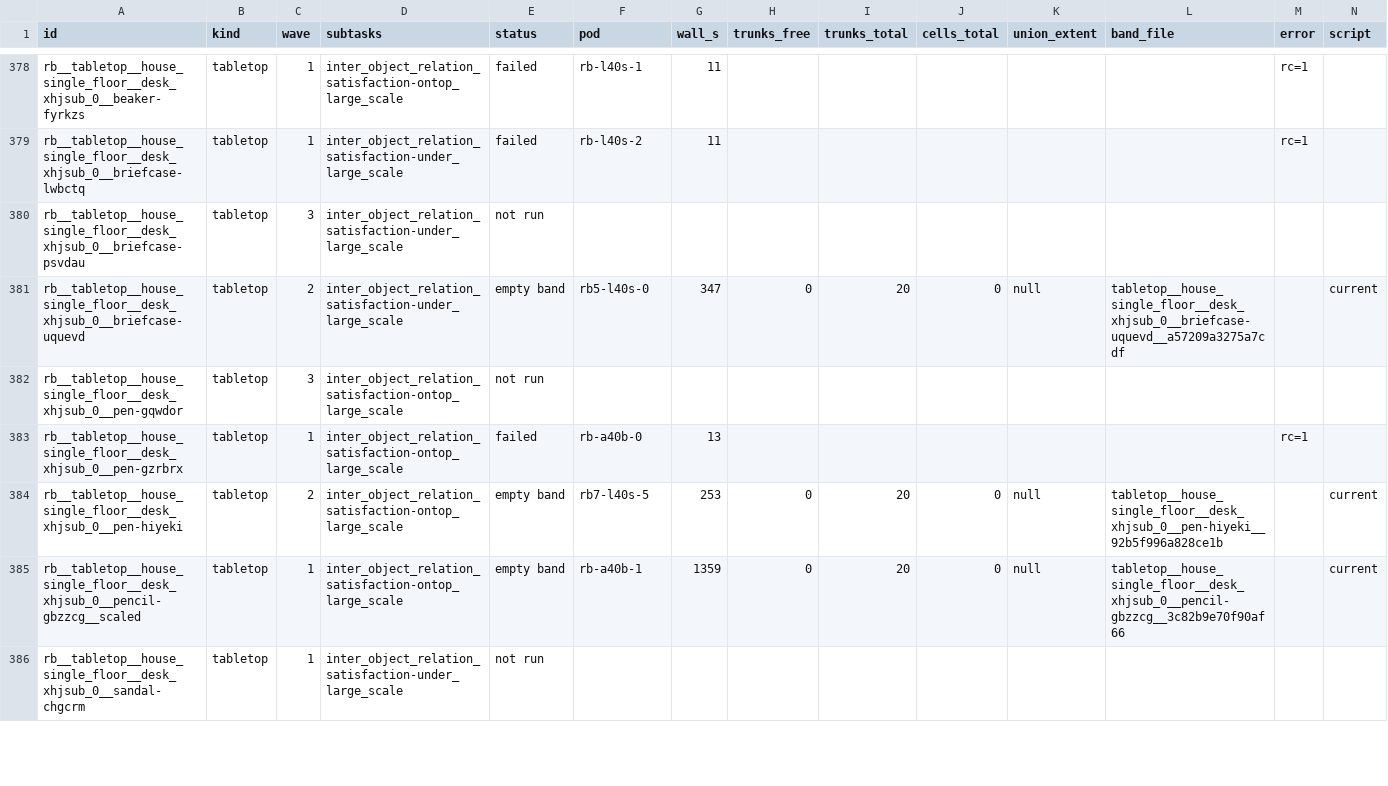
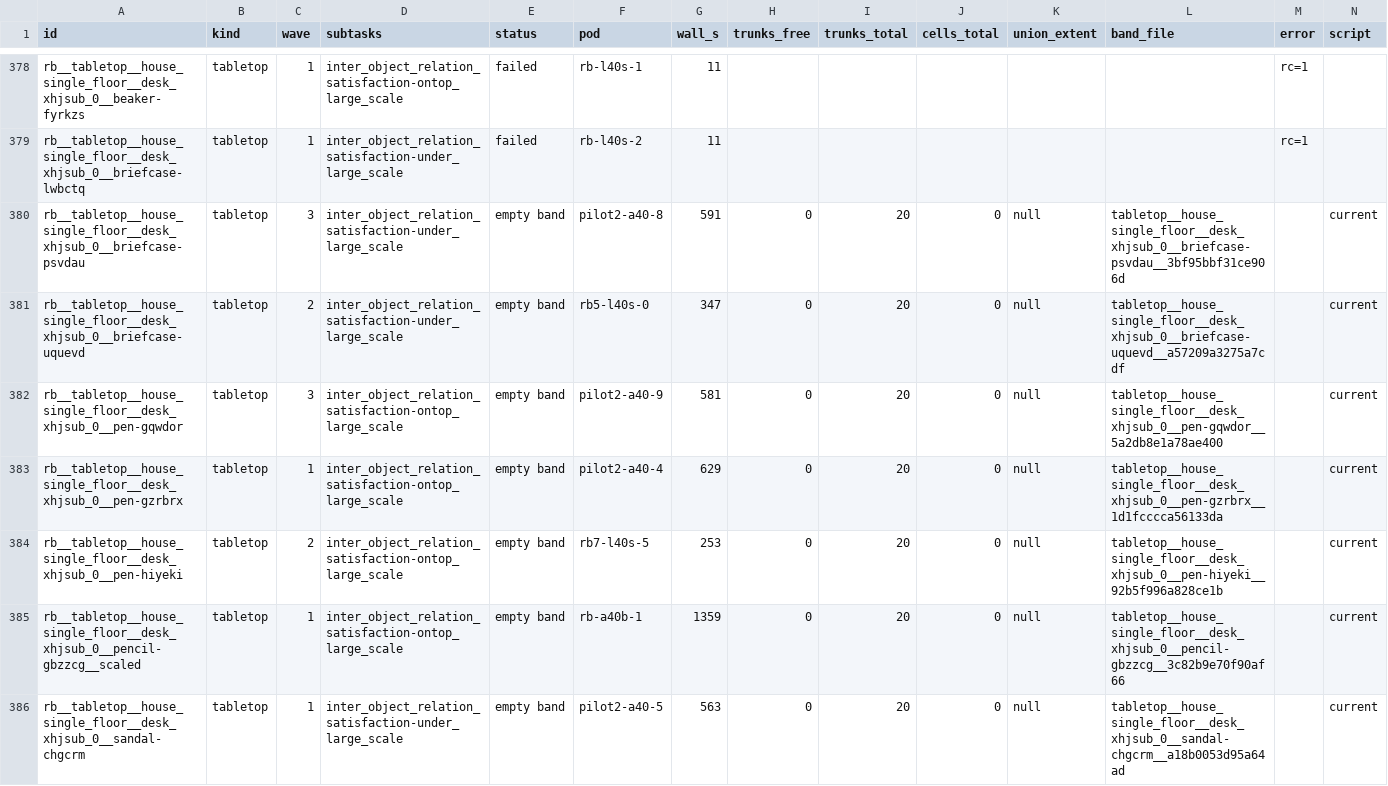
Before and after one commit to kmy17518/iSpatialGym, a CSV file: runlogs/reach_bands_20260915/results.csv, drawn as a sheet; only a part is shown, gaps mark what is left out; the diff covers the shown part only.

Commit message:
runlogs: reach bands - A3 waves collected (780 files)

```diff
--- a/runlogs/reach_bands_20260915/results.csv
+++ b/runlogs/reach_bands_20260915/results.csv
@@ -379,8 +379,8 @@ rb__tabletop__house_single_floor__desk_xhjsub_0__beaker-fyrkzs,tabletop,1,inter_
 rb__tabletop__house_single_floor__desk_xhjsub_0__briefcase-lwbctq,tabletop,1,inter_object_relation_satisfaction-under_large_scale,failed,rb-l40s-2,11,,,,,,rc=1,
-rb__tabletop__house_single_floor__desk_xhjsub_0__briefcase-psvdau,tabletop,3,inter_object_relation_satisfaction-under_large_scale,not run,,,,,,,,,
+rb__tabletop__house_single_floor__desk_xhjsub_0__briefcase-psvdau,tabletop,3,inter_object_relation_satisfaction-under_large_scale,empty band,pilot2-a40-8,591,0,20,0,null,tabletop__house_single_floor__desk_xhjsub_0__briefcase-psvdau__3bf95bbf31ce906d,,current
 rb__tabletop__house_single_floor__desk_xhjsub_0__briefcase-uquevd,tabletop,2,inter_object_relation_satisfaction-under_large_scale,empty band,rb5-l40s-0,347,0,20,0,null,tabletop__house_single_floor__desk_xhjsub_0__briefcase-uquevd__a57209a3275a7cdf,,current
-rb__tabletop__house_single_floor__desk_xhjsub_0__pen-gqwdor,tabletop,3,inter_object_relation_satisfaction-ontop_large_scale,not run,,,,,,,,,
-rb__tabletop__house_single_floor__desk_xhjsub_0__pen-gzrbrx,tabletop,1,inter_object_relation_satisfaction-ontop_large_scale,failed,rb-a40b-0,13,,,,,,rc=1,
+rb__tabletop__house_single_floor__desk_xhjsub_0__pen-gqwdor,tabletop,3,inter_object_relation_satisfaction-ontop_large_scale,empty band,pilot2-a40-9,581,0,20,0,null,tabletop__house_single_floor__desk_xhjsub_0__pen-gqwdor__5a2db8e1a78ae400,,current
+rb__tabletop__house_single_floor__desk_xhjsub_0__pen-gzrbrx,tabletop,1,inter_object_relation_satisfaction-ontop_large_scale,empty band,pilot2-a40-4,629,0,20,0,null,tabletop__house_single_floor__desk_xhjsub_0__pen-gzrbrx__1d1fcccca56133da,,current
 rb__tabletop__house_single_floor__desk_xhjsub_0__pen-hiyeki,tabletop,2,inter_object_relation_satisfaction-ontop_large_scale,empty band,rb7-l40s-5,253,0,20,0,null,tabletop__house_single_floor__desk_xhjsub_0__pen-hiyeki__92b5f996a828ce1b,,current
 rb__tabletop__house_single_floor__desk_xhjsub_0__pencil-gbzzcg__scaled,tabletop,1,inter_object_relation_satisfaction-ontop_large_scale,empty band,rb-a40b-1,1359,0,20,0,null,tabletop__house_single_floor__desk_xhjsub_0__pencil-gbzzcg__3c82b9e70f90af66,,current
-rb__tabletop__house_single_floor__desk_xhjsub_0__sandal-chgcrm,tabletop,1,inter_object_relation_satisfaction-under_large_scale,not run,,,,,,,,,
+rb__tabletop__house_single_floor__desk_xhjsub_0__sandal-chgcrm,tabletop,1,inter_object_relation_satisfaction-under_large_scale,empty band,pilot2-a40-5,563,0,20,0,null,tabletop__house_single_floor__desk_xhjsub_0__sandal-chgcrm__a18b0053d95a64ad,,current
```
Also changed, not shown: 28 edited cells elsewhere in this file, 19 other files.
